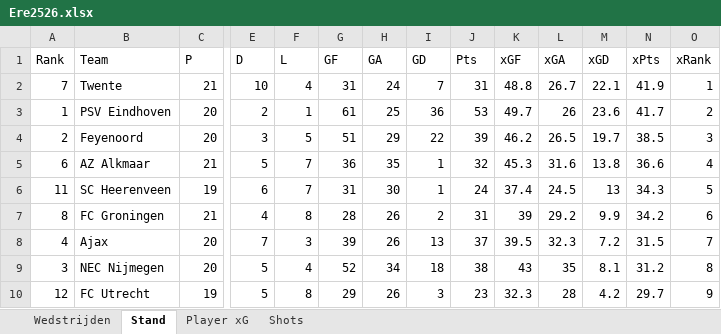
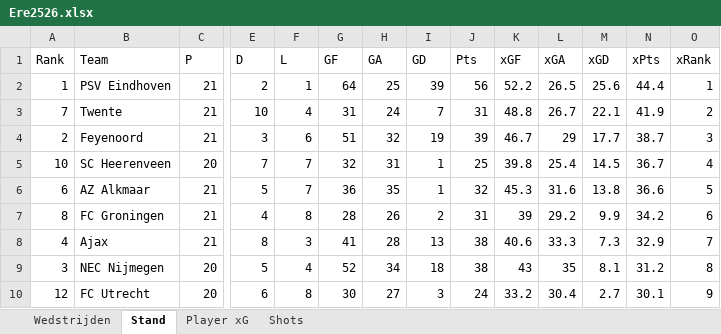
Before and after one commit to RobinKoetsier/plotrepo, an Excel workbook: data/Ere2526.xlsx, sheet Stand, drawn as a sheet; only a part is shown, gaps mark what is left out; values as stored, in another font and other column widths than the file's, no borders; removed rows and columns are numbered as before the commit, all else as after; rows hold the shown columns only; the diff covers the shown part only; the diff names each change by its address in the sheet, - before the commit and + after, or states it on an @@ line.

```diff
--- a/data/Ere2526.xlsx (sheet Stand)
+++ b/data/Ere2526.xlsx (sheet Stand)
+row 2: 1 | PSV Eindhoven | 21 | 2 | 1 | 64 | 25 | 39 | 56 | 52.2 | 26.5 | 25.6 | 44.4 | 1
-O3 (xRank): 1
+O3 (xRank): 2
-row 3: 1 | PSV Eindhoven | 20 | 2 | 1 | 61 | 25 | 36 | 53 | 49.7 | 26 | 23.6 | 41.7 | 2
-C4 (P): 20
+C4 (P): 21
-F4 (L): 5
+F4 (L): 6
-H4 (GA): 29
+H4 (GA): 32
-I4 (GD): 22
+I4 (GD): 19
-K4 (xGF): 46.2
+K4 (xGF): 46.7
-L4 (xGA): 26.5
+L4 (xGA): 29
-M4 (xGD): 19.7
+M4 (xGD): 17.7
-N4 (xPts): 38.5
+N4 (xPts): 38.7
+row 5: 10 | SC Heerenveen | 20 | 7 | 7 | 32 | 31 | 1 | 25 | 39.8 | 25.4 | 14.5 | 36.7 | 4
-O6 (xRank): 4
+O6 (xRank): 5
-row 6: 11 | SC Heerenveen | 19 | 6 | 7 | 31 | 30 | 1 | 24 | 37.4 | 24.5 | 13 | 34.3 | 5
-C8 (P): 20
+C8 (P): 21
-E8 (D): 7
+E8 (D): 8
-G8 (GF): 39
+G8 (GF): 41
-H8 (GA): 26
+H8 (GA): 28
-J8 (Pts): 37
+J8 (Pts): 38
-K8 (xGF): 39.5
+K8 (xGF): 40.6
-L8 (xGA): 32.3
+L8 (xGA): 33.3
-M8 (xGD): 7.2
+M8 (xGD): 7.3
-N8 (xPts): 31.5
+N8 (xPts): 32.9
-C10 (P): 19
+C10 (P): 20
-E10 (D): 5
+E10 (D): 6
-G10 (GF): 29
+G10 (GF): 30
-H10 (GA): 26
+H10 (GA): 27
-J10 (Pts): 23
+J10 (Pts): 24
-K10 (xGF): 32.3
+K10 (xGF): 33.2
-L10 (xGA): 28
+L10 (xGA): 30.4
-M10 (xGD): 4.2
+M10 (xGD): 2.7
-N10 (xPts): 29.7
+N10 (xPts): 30.1
```
Also changed, not shown: 3 added rows, 3 removed rows and 21 edited cells elsewhere in this sheet, sheet Shots, sheet Player xG, sheet Wedstrijden, data/EreCurrent.xlsx, 5 other files.
